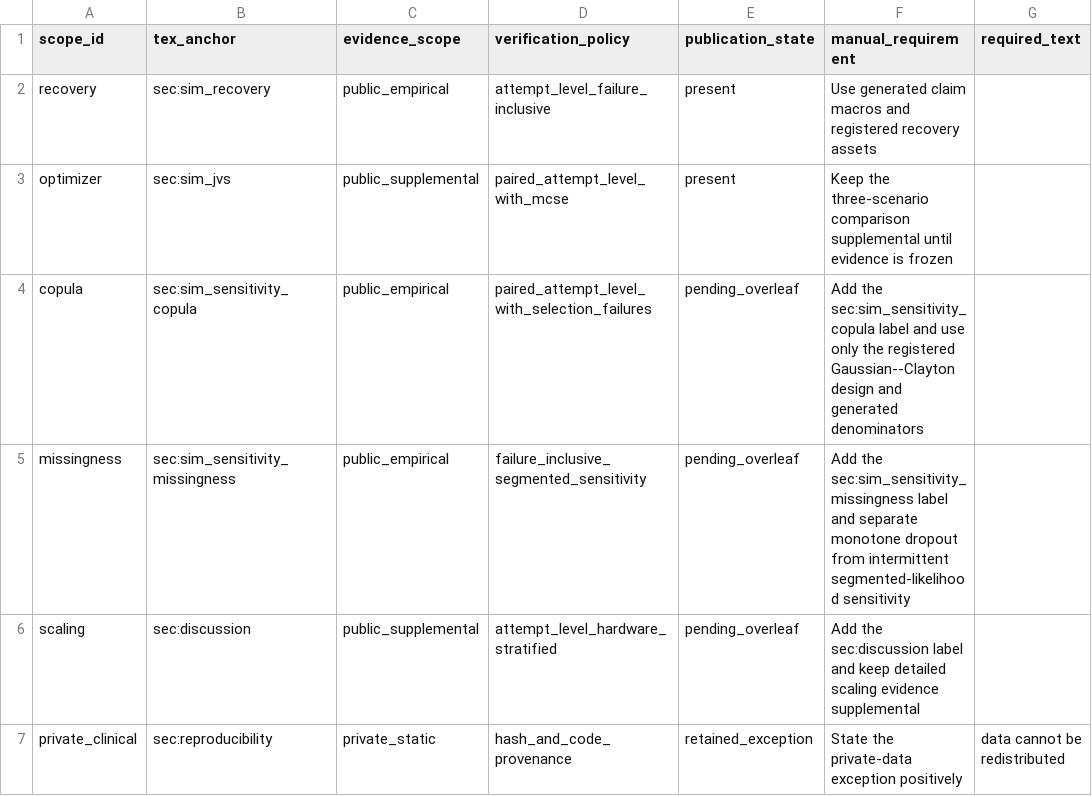
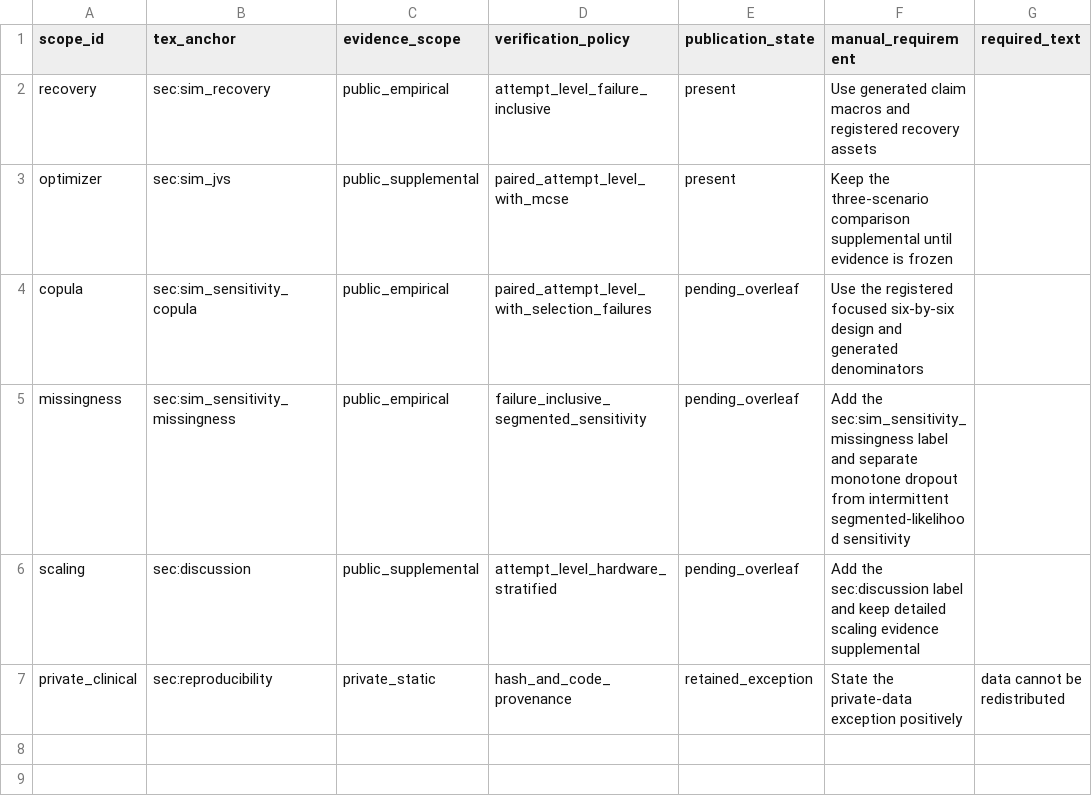
Before and after one commit to ahibbert/gamlss.longitudinal, a CSV file: paper/phase2-manuscript-scope.csv, drawn as a sheet.

Commit message:
Expand focused copula misspecification study to six families

```diff
--- a/paper/phase2-manuscript-scope.csv
+++ b/paper/phase2-manuscript-scope.csv
@@ -3,3 +3,3 @@ recovery,sec:sim_recovery,public_empirical,attempt_level_failure_inclusive,prese
 optimizer,sec:sim_jvs,public_supplemental,paired_attempt_level_with_mcse,present,Keep the three-scenario comparison supplemental until evidence is frozen,
-copula,sec:sim_sensitivity_copula,public_empirical,paired_attempt_level_with_selection_failures,pending_overleaf,Add the sec:sim_sensitivity_copula label and use only the registered Gaussian--Clayton design and generated denominators,
+copula,sec:sim_sensitivity_copula,public_empirical,paired_attempt_level_with_selection_failures,pending_overleaf,Use the registered focused six-by-six design and generated denominators,
 missingness,sec:sim_sensitivity_missingness,public_empirical,failure_inclusive_segmented_sensitivity,pending_overleaf,Add the sec:sim_sensitivity_missingness label and separate monotone dropout from intermittent segmented-likelihood sensitivity,
```
Also changed, not shown: paper/jss-submission-audit.csv, paper/phase2-claims.csv, 15 other files.
